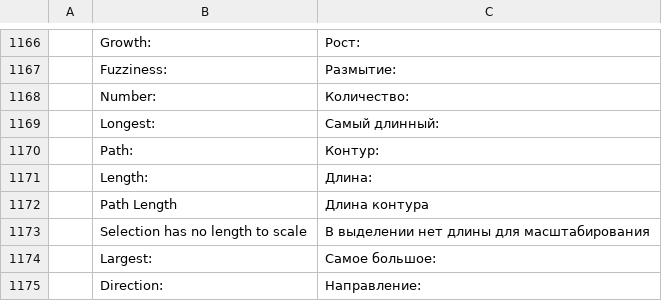
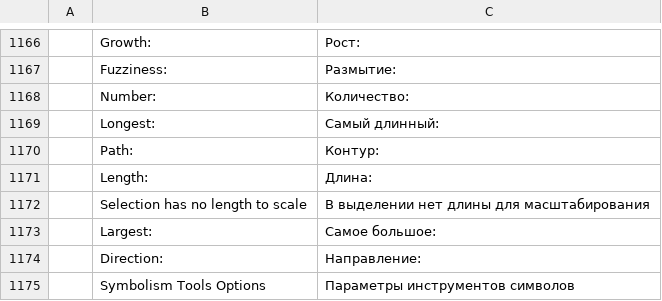
Before and after one commit to discocandyproductions/vectorcraft, a TSV file: crates/ui-egui/src/i18n/ru.tsv, drawn as a sheet; only a part is shown, gaps mark what is left out; the shorter side is filled out with more unchanged rows; the diff names each change by its address in the sheet, - before the commit and + after, or states it on an @@ line.

```diff
--- a/crates/ui-egui/src/i18n/ru.tsv
+++ b/crates/ui-egui/src/i18n/ru.tsv
-row 1172:  | Path Length | Длина контура
```
Also changed, not shown: crates/ui-egui/src/i18n/es.tsv, crates/ui-egui/src/i18n/it.tsv, 21 other files.
